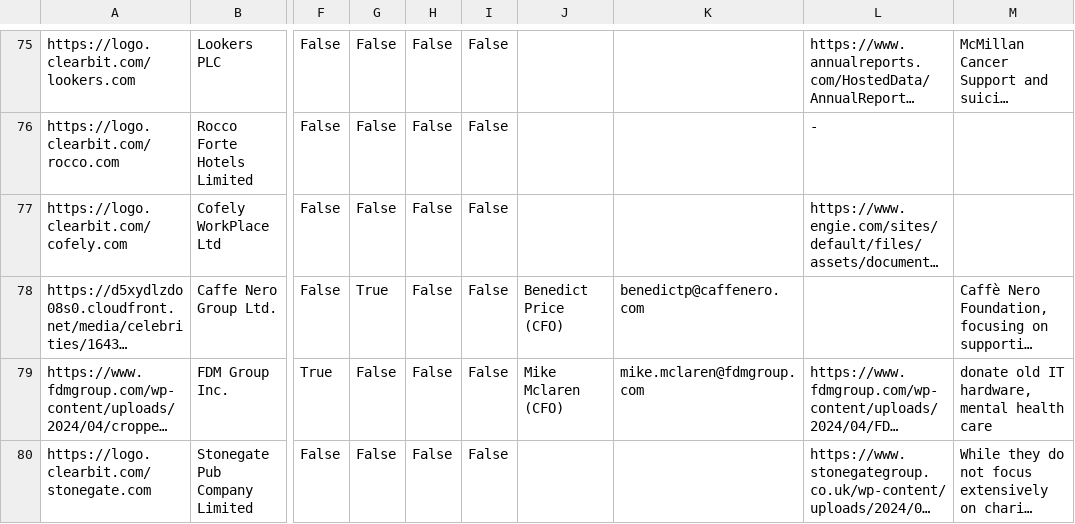
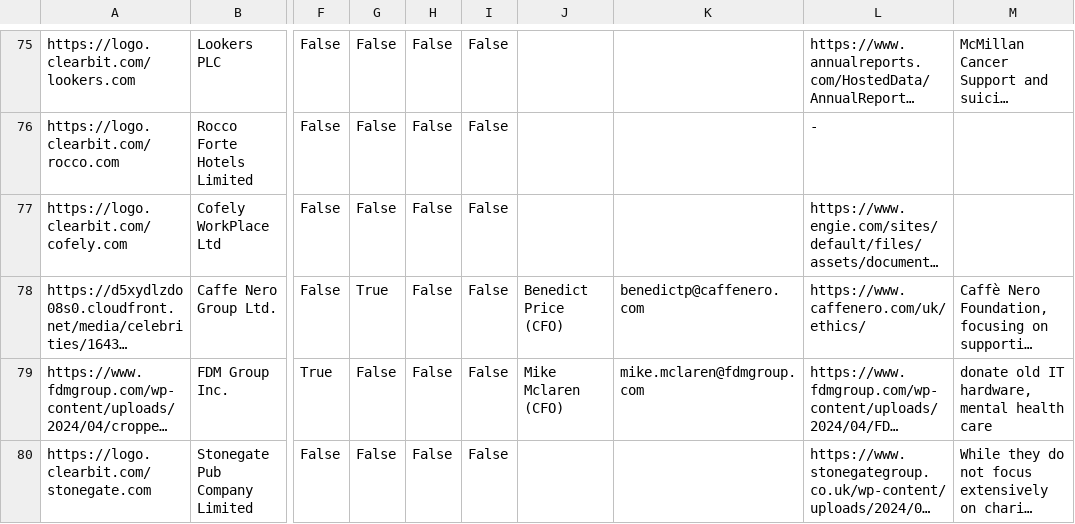
Before and after one commit to johannesaschoff/cs_demonstration, a CSV file: dataframe_corporates_with_logos.csv, drawn as a sheet; only a part is shown, gaps mark what is left out; long unchanged cells end in …; the diff names each change by its address in the sheet, - before the commit and + after, or states it on an @@ line.

Commit message:
Update dataframe_corporates_with_logos.csv

```diff
--- a/dataframe_corporates_with_logos.csv
+++ b/dataframe_corporates_with_logos.csv
-L78: (empty)
+L78: https://www.caffenero.com/uk/ethics/
```
